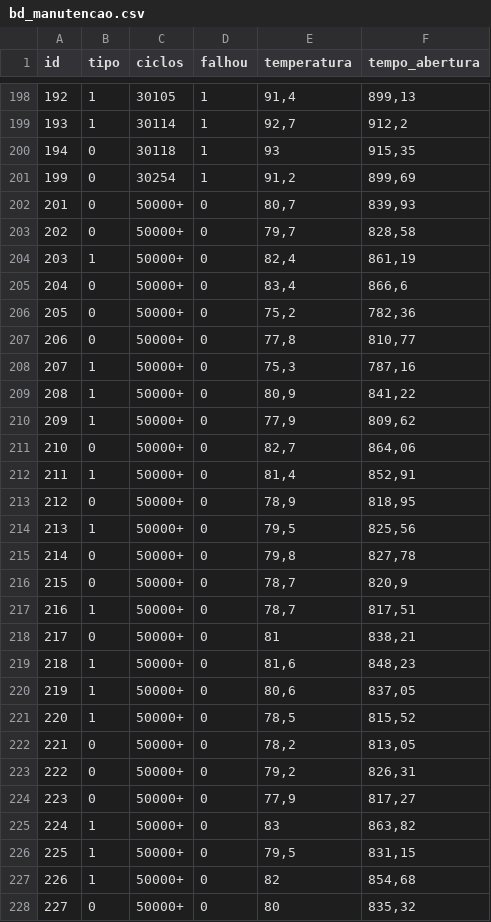
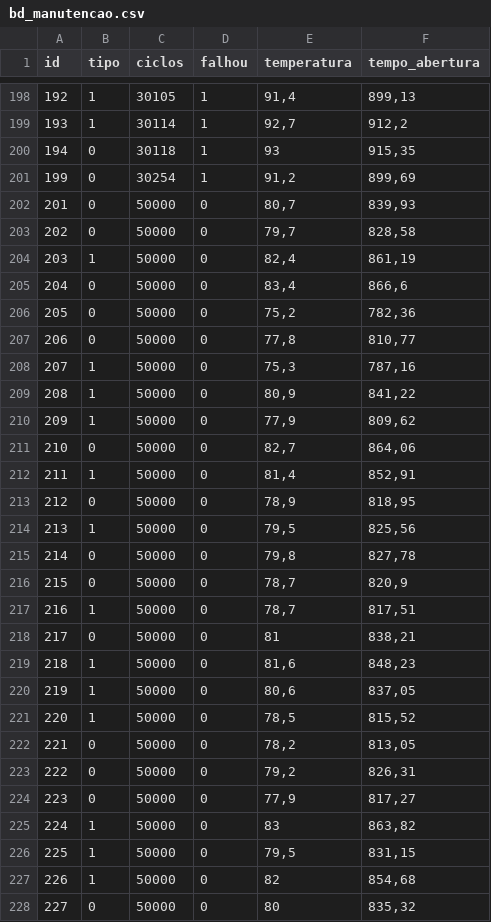
Before and after one commit to jonates/opendata, a CSV file: valvulas/bd_manutencao.csv, drawn as a sheet; only a part is shown, gaps mark what is left out; the diff covers the shown part only.

Commit message:
Add files via upload

```diff
--- a/valvulas/bd_manutencao.csv
+++ b/valvulas/bd_manutencao.csv
@@ -201,28 +201,28 @@
 199;0;30254;1;91,2;899,69
-201;0;50000+;0;80,7;839,93
-202;0;50000+;0;79,7;828,58
-203;1;50000+;0;82,4;861,19
-204;0;50000+;0;83,4;866,6
-205;0;50000+;0;75,2;782,36
-206;0;50000+;0;77,8;810,77
-207;1;50000+;0;75,3;787,16
-208;1;50000+;0;80,9;841,22
-209;1;50000+;0;77,9;809,62
-210;0;50000+;0;82,7;864,06
-211;1;50000+;0;81,4;852,91
-212;0;50000+;0;78,9;818,95
-213;1;50000+;0;79,5;825,56
-214;0;50000+;0;79,8;827,78
-215;0;50000+;0;78,7;820,9
-216;1;50000+;0;78,7;817,51
-217;0;50000+;0;81;838,21
-218;1;50000+;0;81,6;848,23
-219;1;50000+;0;80,6;837,05
-220;1;50000+;0;78,5;815,52
-221;0;50000+;0;78,2;813,05
-222;0;50000+;0;79,2;826,31
-223;0;50000+;0;77,9;817,27
-224;1;50000+;0;83;863,82
-225;1;50000+;0;79,5;831,15
-226;1;50000+;0;82;854,68
-227;0;50000+;0;80;835,32
+201;0;50000;0;80,7;839,93
+202;0;50000;0;79,7;828,58
+203;1;50000;0;82,4;861,19
+204;0;50000;0;83,4;866,6
+205;0;50000;0;75,2;782,36
+206;0;50000;0;77,8;810,77
+207;1;50000;0;75,3;787,16
+208;1;50000;0;80,9;841,22
+209;1;50000;0;77,9;809,62
+210;0;50000;0;82,7;864,06
+211;1;50000;0;81,4;852,91
+212;0;50000;0;78,9;818,95
+213;1;50000;0;79,5;825,56
+214;0;50000;0;79,8;827,78
+215;0;50000;0;78,7;820,9
+216;1;50000;0;78,7;817,51
+217;0;50000;0;81;838,21
+218;1;50000;0;81,6;848,23
+219;1;50000;0;80,6;837,05
+220;1;50000;0;78,5;815,52
+221;0;50000;0;78,2;813,05
+222;0;50000;0;79,2;826,31
+223;0;50000;0;77,9;817,27
+224;1;50000;0;83;863,82
+225;1;50000;0;79,5;831,15
+226;1;50000;0;82;854,68
+227;0;50000;0;80;835,32
```
Also changed, not shown: 73 edited cells elsewhere in this file.
